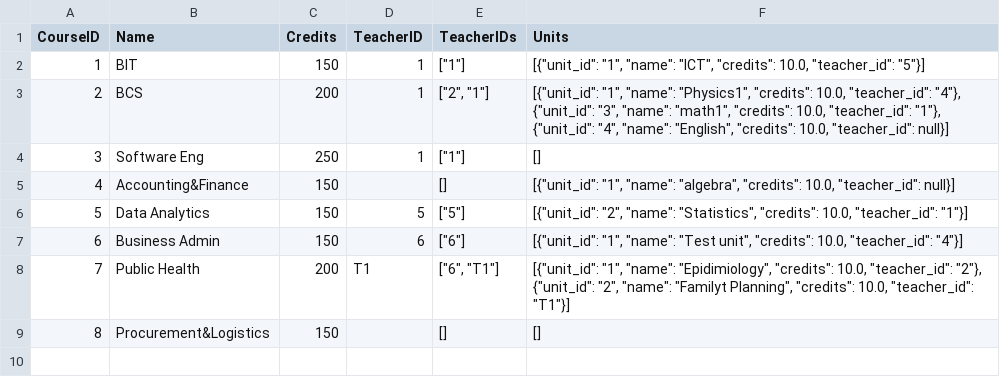
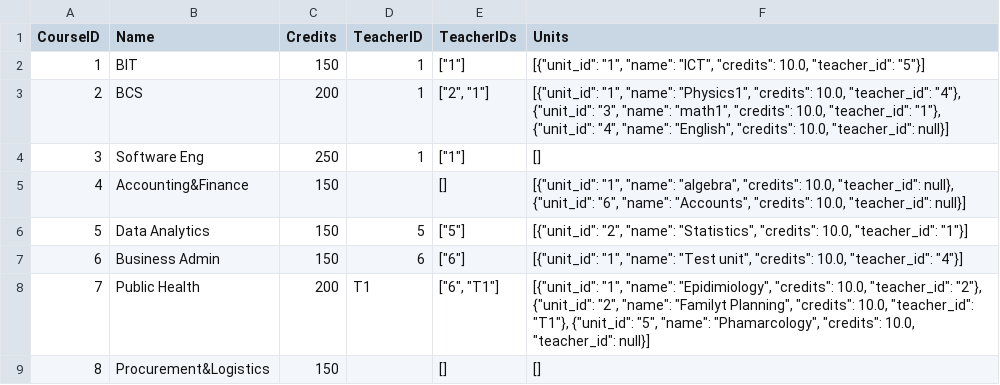
Before and after one commit to SubekoPio/Assignment3, a CSV file: Data_Storage(CSV)/courses_data.csv, drawn as a sheet.

```diff
--- a/Data_Storage(CSV)/courses_data.csv
+++ b/Data_Storage(CSV)/courses_data.csv
@@ -4,6 +4,6 @@ CourseID,Name,Credits,TeacherID,TeacherIDs,Units
 3,Software Eng,250,1,"[""1""]",[]
-4,Accounting&Finance,150,,[],"[{""unit_id"": ""1"", ""name"": ""algebra"", ""credits"": 10.0, ""teacher_id"": null}]"
+4,Accounting&Finance,150,,[],"[{""unit_id"": ""1"", ""name"": ""algebra"", ""credits"": 10.0, ""teacher_id"": null}, {""unit_id"": ""6"", ""name"": ""Accounts"", ""credits"": 10.0, ""teacher_id"": null}]"
 5,Data Analytics,150,5,"[""5""]","[{""unit_id"": ""2"", ""name"": ""Statistics"", ""credits"": 10.0, ""teacher_id"": ""1""}]"
 6,Business Admin,150,6,"[""6""]","[{""unit_id"": ""1"", ""name"": ""Test unit"", ""credits"": 10.0, ""teacher_id"": ""4""}]"
-7,Public Health,200,T1,"[""6"", ""T1""]","[{""unit_id"": ""1"", ""name"": ""Epidimiology"", ""credits"": 10.0, ""teacher_id"": ""2""}, {""unit_id"": ""2"", ""name"": ""Familyt Planning"", ""credits"": 10.0, ""teacher_id"": ""T1""}]"
+7,Public Health,200,T1,"[""6"", ""T1""]","[{""unit_id"": ""1"", ""name"": ""Epidimiology"", ""credits"": 10.0, ""teacher_id"": ""2""}, {""unit_id"": ""2"", ""name"": ""Familyt Planning"", ""credits"": 10.0, ""teacher_id"": ""T1""}, {""unit_id"": ""5"", ""name"": ""Phamarcology"", ""credits"": 10.0, ""teacher_id"": null}]"
 8,Procurement&Logistics,150,,[],[]
```
Also changed, not shown: Data_Storage(CSV)/courses_summary_report.csv, 1 other file.
